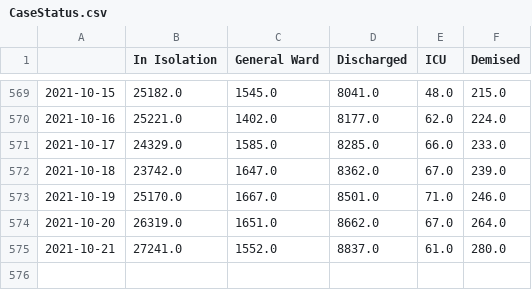
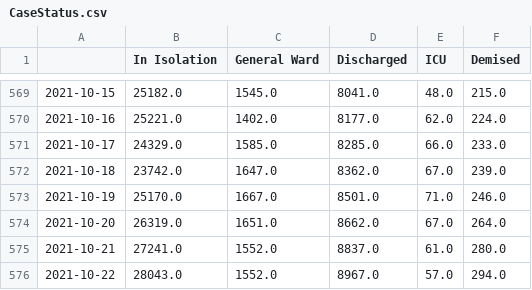
Before and after one commit to josesho/singapore-covid19-data, a CSV file: CaseStatus/CaseStatus.csv, drawn as a sheet; only a part is shown, gaps mark what is left out.

Commit message:
Automated update of COVID-19 data.

```diff
--- a/CaseStatus/CaseStatus.csv
+++ b/CaseStatus/CaseStatus.csv
@@ -575 +575,2 @@
 2021-10-21,27241.0,1552.0,8837.0,61.0,280.0
+2021-10-22,28043.0,1552.0,8967.0,57.0,294.0
```
Also changed, not shown: NumberOfCases/EpidemicCurve.csv, NumberOfCases/EpidemicCurveOfCommunityCases.csv, 4 other files.
